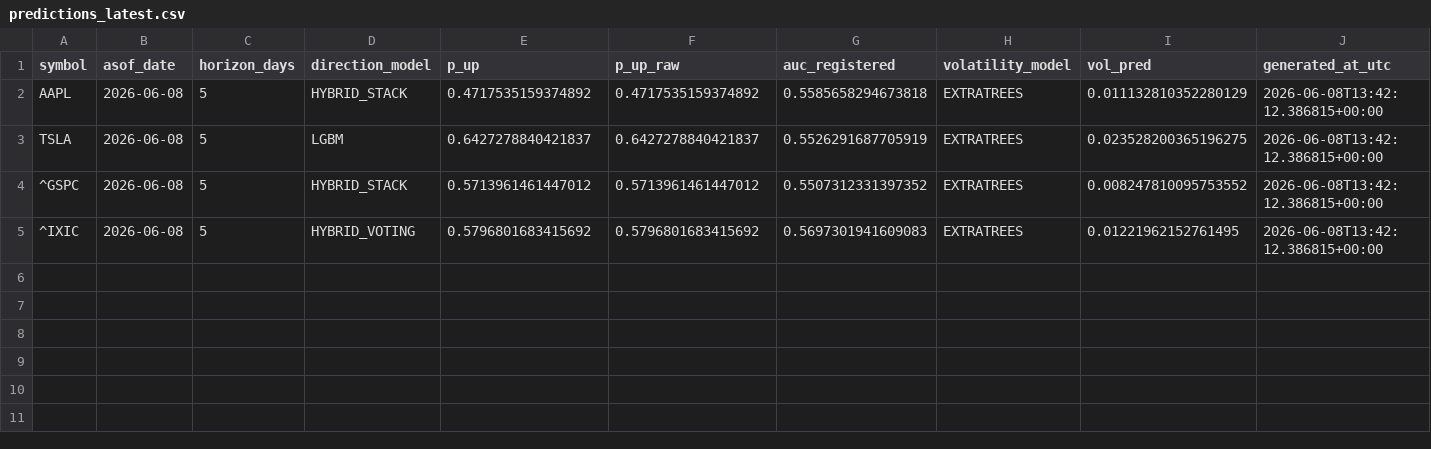
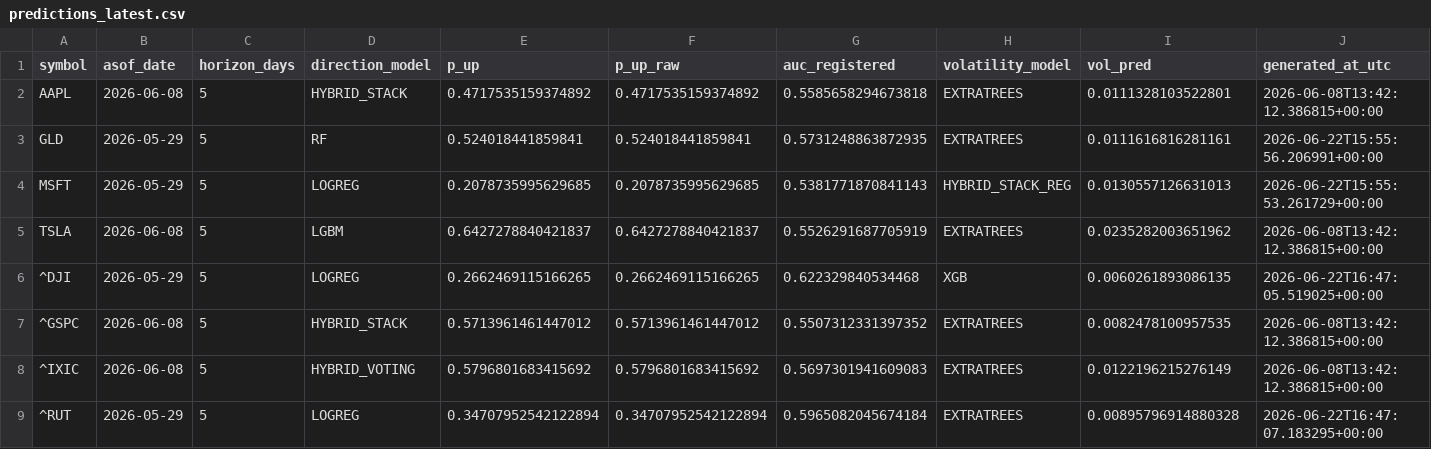
Before and after one commit to Asad600-star/Master_of_Degree, a CSV file: artifacts/predictions_latest.csv, drawn as a sheet.

```diff
--- a/artifacts/predictions_latest.csv
+++ b/artifacts/predictions_latest.csv
@@ -1,5 +1,9 @@
 symbol,asof_date,horizon_days,direction_model,p_up,p_up_raw,auc_registered,volatility_model,vol_pred,generated_at_utc
-AAPL,2026-06-08,5,HYBRID_STACK,0.4717535159374892,0.4717535159374892,0.5585658294673818,EXTRATREES,0.011132810352280129,2026-06-08T13:42:12.386815+00:00
-TSLA,2026-06-08,5,LGBM,0.6427278840421837,0.6427278840421837,0.5526291687705919,EXTRATREES,0.023528200365196275,2026-06-08T13:42:12.386815+00:00
-^GSPC,2026-06-08,5,HYBRID_STACK,0.5713961461447012,0.5713961461447012,0.5507312331397352,EXTRATREES,0.008247810095753552,2026-06-08T13:42:12.386815+00:00
-^IXIC,2026-06-08,5,HYBRID_VOTING,0.5796801683415692,0.5796801683415692,0.5697301941609083,EXTRATREES,0.01221962152761495,2026-06-08T13:42:12.386815+00:00
+AAPL,2026-06-08,5,HYBRID_STACK,0.4717535159374892,0.4717535159374892,0.5585658294673818,EXTRATREES,0.0111328103522801,2026-06-08T13:42:12.386815+00:00
+GLD,2026-05-29,5,RF,0.524018441859841,0.524018441859841,0.5731248863872935,EXTRATREES,0.0111616816281161,2026-06-22T15:55:56.206991+00:00
+MSFT,2026-05-29,5,LOGREG,0.2078735995629685,0.2078735995629685,0.5381771870841143,HYBRID_STACK_REG,0.0130557126631013,2026-06-22T15:55:53.261729+00:00
+TSLA,2026-06-08,5,LGBM,0.6427278840421837,0.6427278840421837,0.5526291687705919,EXTRATREES,0.0235282003651962,2026-06-08T13:42:12.386815+00:00
+^DJI,2026-05-29,5,LOGREG,0.2662469115166265,0.2662469115166265,0.622329840534468,XGB,0.0060261893086135,2026-06-22T16:47:05.519025+00:00
+^GSPC,2026-06-08,5,HYBRID_STACK,0.5713961461447012,0.5713961461447012,0.5507312331397352,EXTRATREES,0.0082478100957535,2026-06-08T13:42:12.386815+00:00
+^IXIC,2026-06-08,5,HYBRID_VOTING,0.5796801683415692,0.5796801683415692,0.5697301941609083,EXTRATREES,0.0122196215276149,2026-06-08T13:42:12.386815+00:00
+^RUT,2026-05-29,5,LOGREG,0.34707952542122894,0.34707952542122894,0.5965082045674184,EXTRATREES,0.00895796914880328,2026-06-22T16:47:07.183295+00:00
```
Also changed, not shown: 23 other files.
